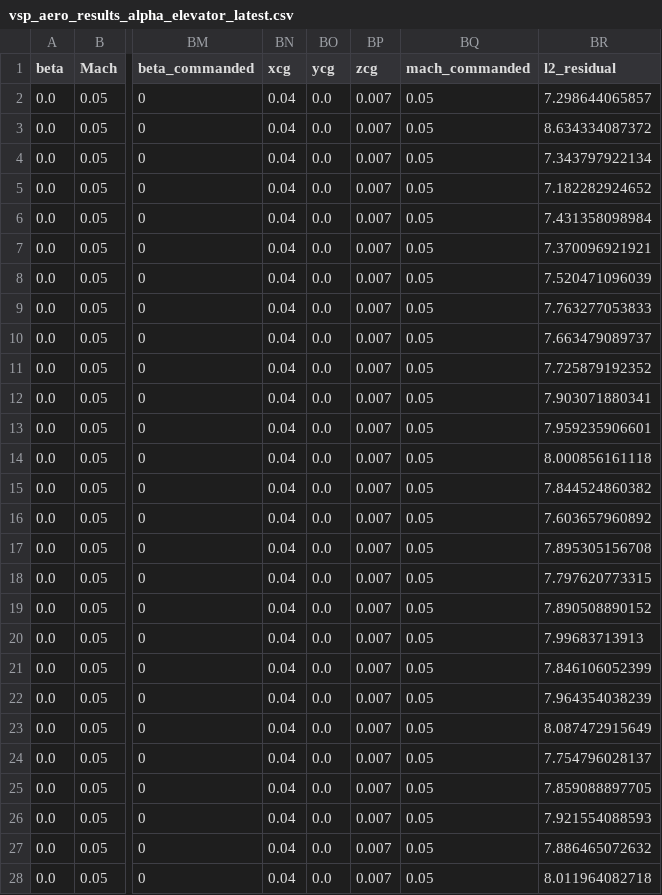
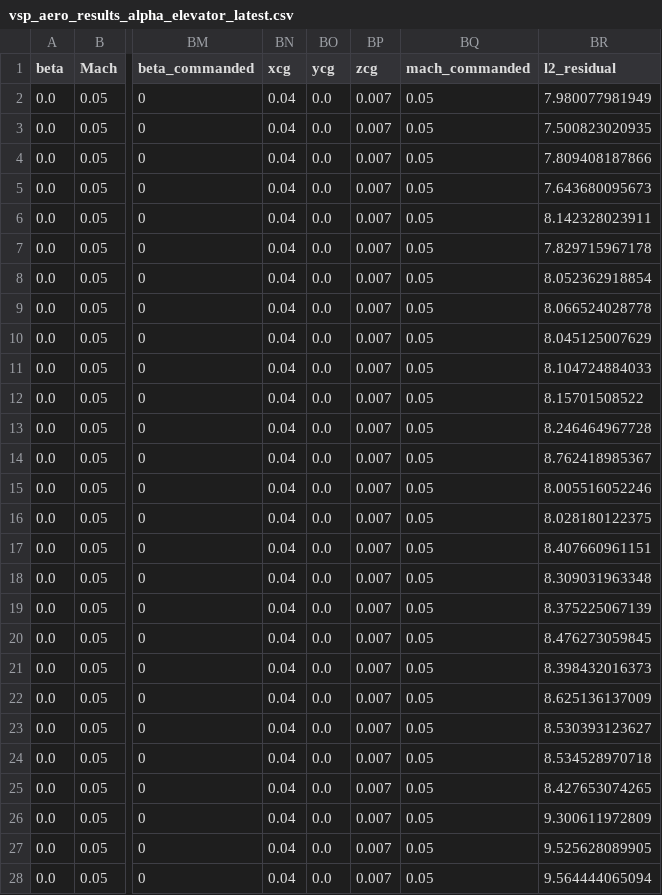
Before and after one commit to zko-dev/VSP-Flight-Sim, a CSV file: output/vsp_aero_results_alpha_elevator_latest.csv, drawn as a sheet; only a part is shown, gaps mark what is left out; the diff covers the shown part only; the diff names each change by its address in the sheet, - before the commit and + after, or states it on an @@ line.

```diff
--- a/output/vsp_aero_results_alpha_elevator_latest.csv
+++ b/output/vsp_aero_results_alpha_elevator_latest.csv
-BR2 (l2_residual): 7.298644065857
+BR2 (l2_residual): 7.980077981949
-BR3 (l2_residual): 8.634334087372
+BR3 (l2_residual): 7.500823020935
-BR4 (l2_residual): 7.343797922134
+BR4 (l2_residual): 7.809408187866
-BR5 (l2_residual): 7.182282924652
+BR5 (l2_residual): 7.643680095673
-BR6 (l2_residual): 7.431358098984
+BR6 (l2_residual): 8.142328023911
-BR7 (l2_residual): 7.370096921921
+BR7 (l2_residual): 7.829715967178
-BR8 (l2_residual): 7.520471096039
+BR8 (l2_residual): 8.052362918854
-BR9 (l2_residual): 7.763277053833
+BR9 (l2_residual): 8.066524028778
-BR10 (l2_residual): 7.663479089737
+BR10 (l2_residual): 8.045125007629
-BR11 (l2_residual): 7.725879192352
+BR11 (l2_residual): 8.104724884033
-BR12 (l2_residual): 7.903071880341
+BR12 (l2_residual): 8.15701508522
-BR13 (l2_residual): 7.959235906601
+BR13 (l2_residual): 8.246464967728
-BR14 (l2_residual): 8.000856161118
+BR14 (l2_residual): 8.762418985367
-BR15 (l2_residual): 7.844524860382
+BR15 (l2_residual): 8.005516052246
-BR16 (l2_residual): 7.603657960892
+BR16 (l2_residual): 8.028180122375
-BR17 (l2_residual): 7.895305156708
+BR17 (l2_residual): 8.407660961151
-BR18 (l2_residual): 7.797620773315
+BR18 (l2_residual): 8.309031963348
-BR19 (l2_residual): 7.890508890152
+BR19 (l2_residual): 8.375225067139
-BR20 (l2_residual): 7.99683713913
+BR20 (l2_residual): 8.476273059845
-BR21 (l2_residual): 7.846106052399
+BR21 (l2_residual): 8.398432016373
-BR22 (l2_residual): 7.964354038239
+BR22 (l2_residual): 8.625136137009
-BR23 (l2_residual): 8.087472915649
+BR23 (l2_residual): 8.530393123627
-BR24 (l2_residual): 7.754796028137
+BR24 (l2_residual): 8.534528970718
-BR25 (l2_residual): 7.859088897705
+BR25 (l2_residual): 8.427653074265
-BR26 (l2_residual): 7.921554088593
+BR26 (l2_residual): 9.300611972809
-BR27 (l2_residual): 7.886465072632
+BR27 (l2_residual): 9.525628089905
-BR28 (l2_residual): 8.011964082718
+BR28 (l2_residual): 9.564444065094
```
Also changed, not shown: 63 edited cells elsewhere in this file, 14 other files.
